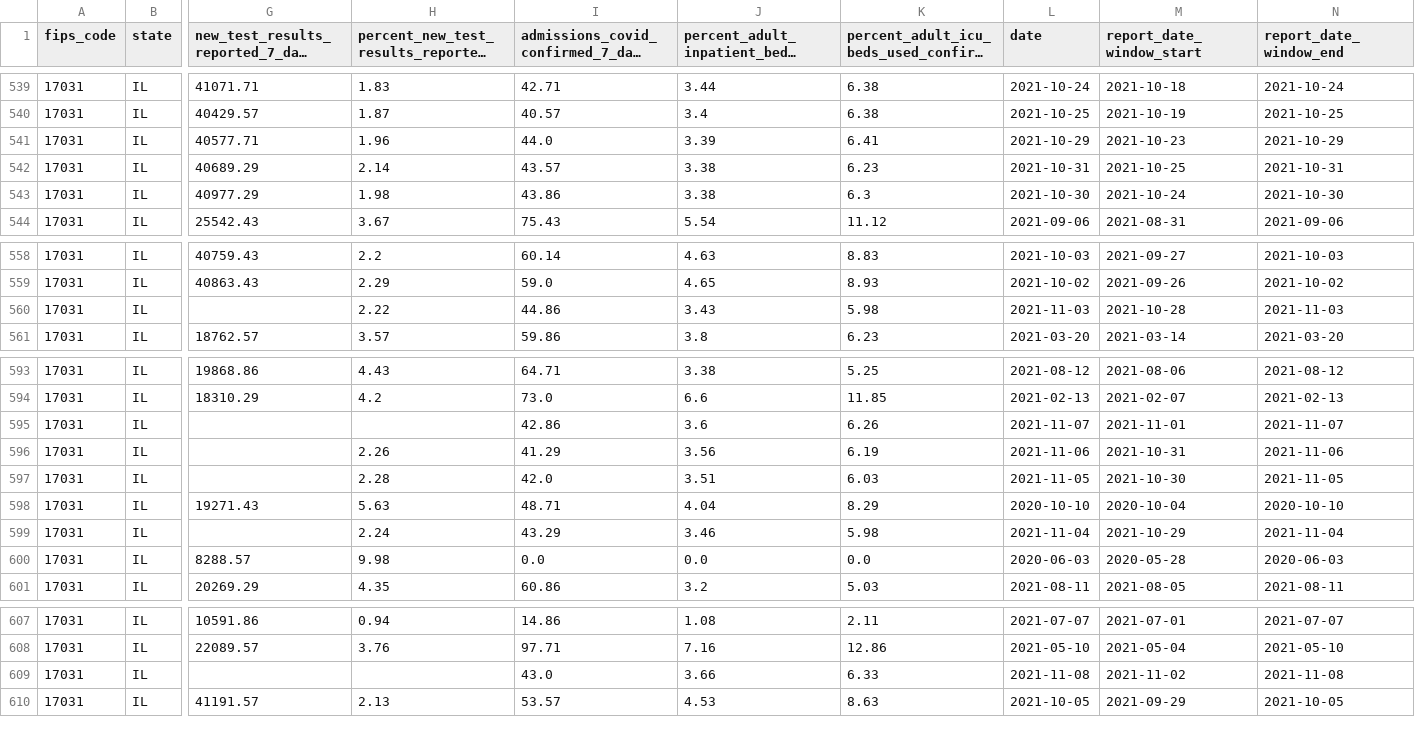
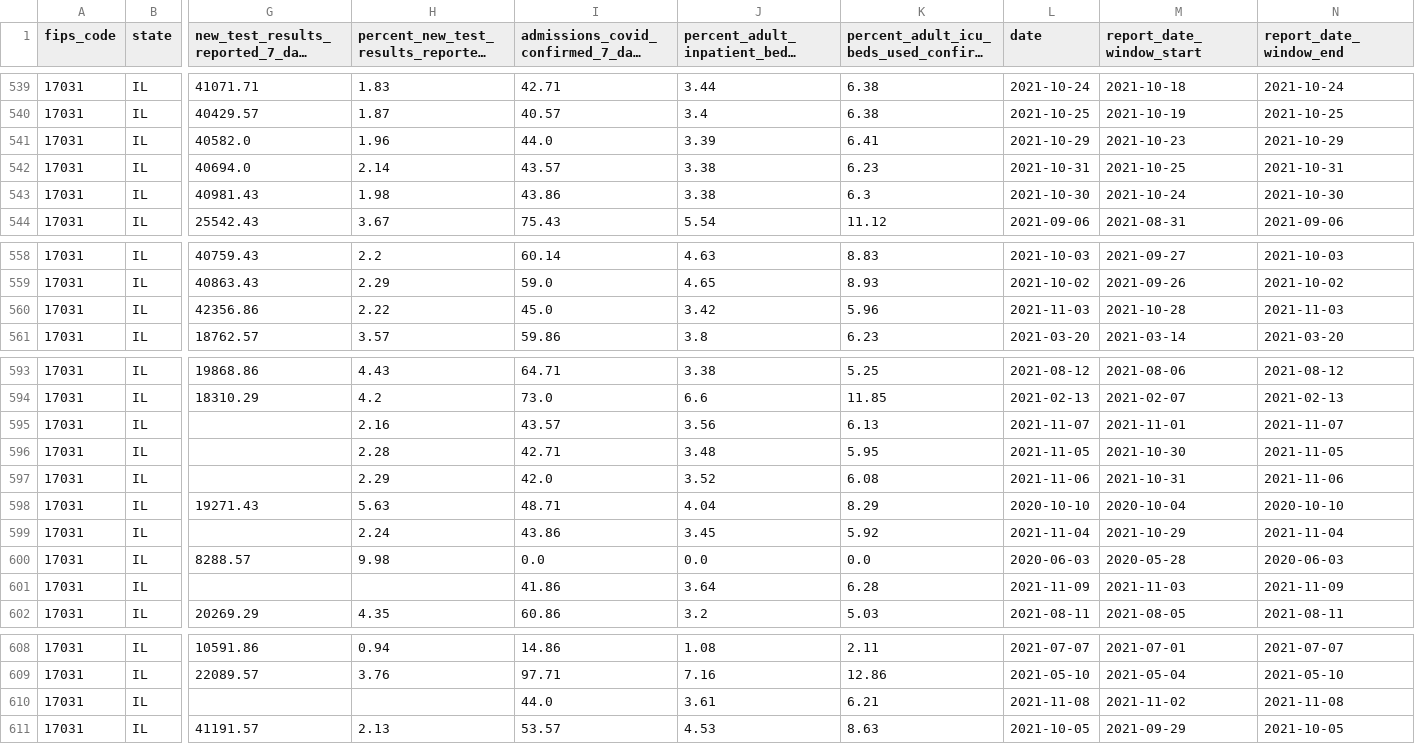
Before and after one commit to nofurtherinformation/py-workflow, a CSV file: csv/latest_cook_county.csv, drawn as a sheet; only a part is shown, gaps mark what is left out; long unchanged cells end in …; addresses are those after the commit; rows hold the shown columns only; the diff covers the shown part only; the diff names each change by its address in the sheet, - before the commit and + after, or states it on an @@ line.

```diff
--- a/csv/latest_cook_county.csv
+++ b/csv/latest_cook_county.csv
-G541: 40577.71
+G541: 40582.0
-G542: 40689.29
+G542: 40694.0
-G543: 40977.29
+G543: 40981.43
-G560: (empty)
+G560: 42356.86
-I560: 44.86
+I560: 45.0
-J560: 3.43
+J560: 3.42
-K560: 5.98
+K560: 5.96
-H595: (empty)
+H595: 2.16
-I595: 42.86
+I595: 43.57
-J595: 3.6
+J595: 3.56
-K595: 6.26
+K595: 6.13
-H596: 2.26
+H596: 2.28
-I596: 41.29
+I596: 42.71
-J596: 3.56
+J596: 3.48
-K596: 6.19
+K596: 5.95
-L596 (date): 2021-11-06
+L596 (date): 2021-11-05
-M596 (report_date_window_start): 2021-10-31
+M596 (report_date_window_start): 2021-10-30
-N596 (report_date_window_end): 2021-11-06
+N596 (report_date_window_end): 2021-11-05
-H597: 2.28
+H597: 2.29
-J597: 3.51
+J597: 3.52
-K597: 6.03
+K597: 6.08
-L597 (date): 2021-11-05
+L597 (date): 2021-11-06
-M597 (report_date_window_start): 2021-10-30
+M597 (report_date_window_start): 2021-10-31
-N597 (report_date_window_end): 2021-11-05
+N597 (report_date_window_end): 2021-11-06
-I599: 43.29
+I599: 43.86
-J599: 3.46
+J599: 3.45
-K599: 5.98
+K599: 5.92
+row 601: 17031 | IL |  |  | 41.86 | 3.64 | 6.28 | 2021-11-09 | 2021-11-03 | 2021-11-09
-I610: 43.0
+I610: 44.0
-J610: 3.66
+J610: 3.61
-K610: 6.33
+K610: 6.21
```
Also changed, not shown: 4 edited cells elsewhere in this file.
